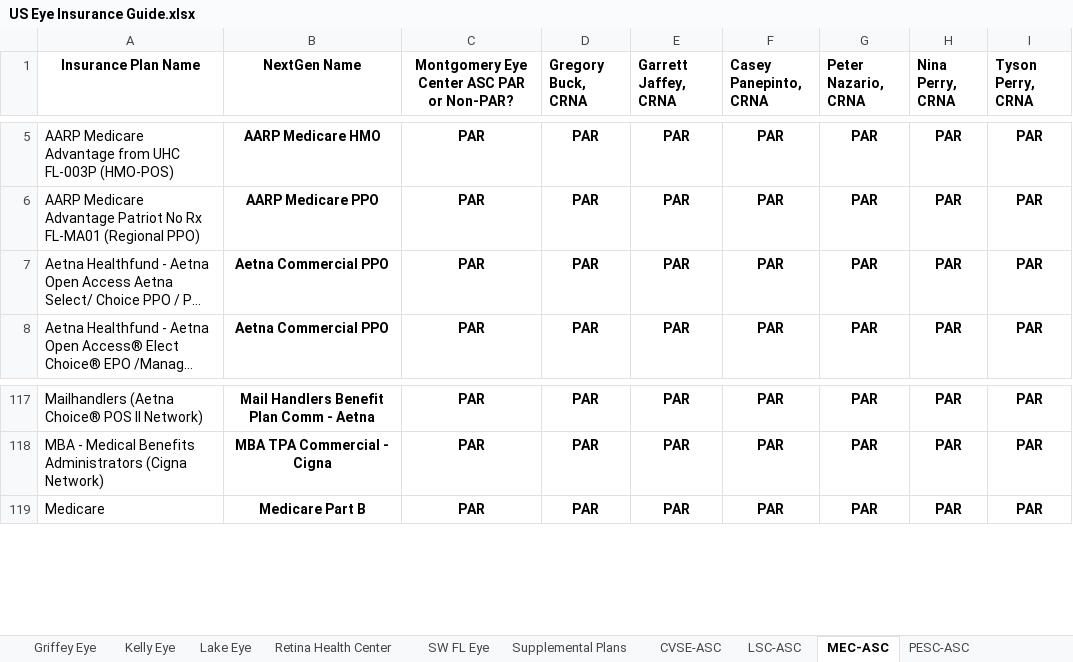
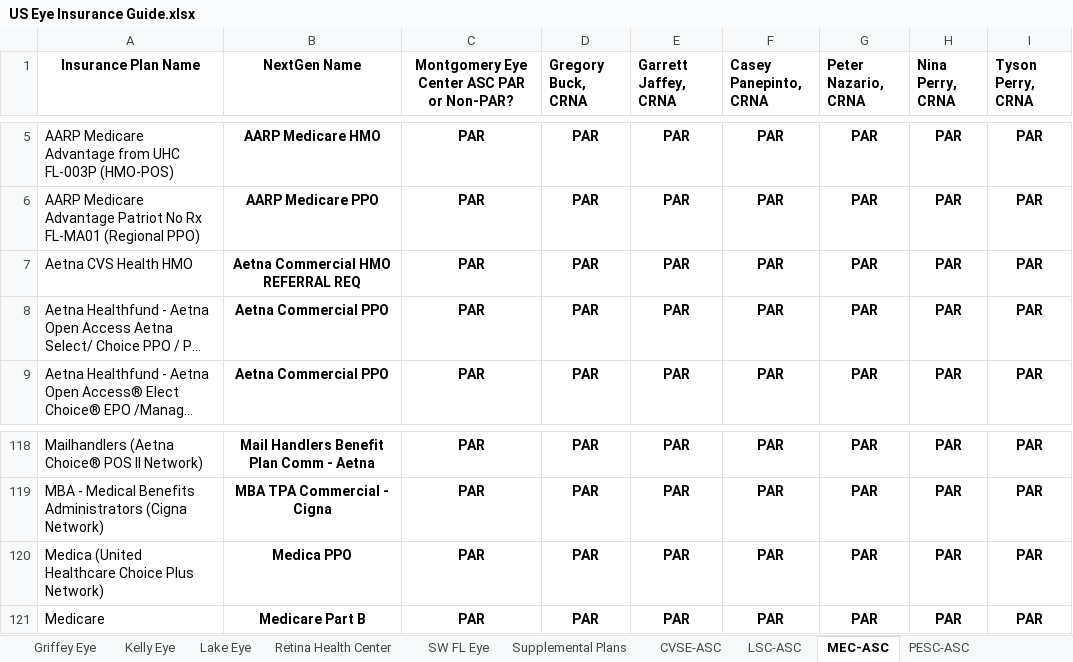
Before and after one commit to wak1616/PAC, an Excel workbook: US Eye Insurance Guide.xlsx, sheet MEC-ASC, drawn as a sheet; only a part is shown, gaps mark what is left out; long unchanged cells end in …; values as stored, in another font and other column widths than the file's, no borders; conditional formats not drawn; the diff names each change by its address in the sheet, - before the commit and + after, or states it on an @@ line.

```diff
--- a/US Eye Insurance Guide.xlsx (sheet MEC-ASC)
+++ b/US Eye Insurance Guide.xlsx (sheet MEC-ASC)
+row 7: Aetna CVS Health HMO | Aetna Commercial HMO REFERRAL REQ | PAR | PAR | PAR | PAR | PAR | PAR | PAR
+row 120: Medica (United Healthcare Choice Plus Network) | Medica PPO | PAR | PAR | PAR | PAR | PAR | PAR | PAR
```
Also changed, not shown: sheet Center for Sight, sheet Lake Eye, sheet LSC-ASC, sheet SW FL Eye, sheet Center for Sight-Naples, sheet Retina Health Center, 1 more sheet.
